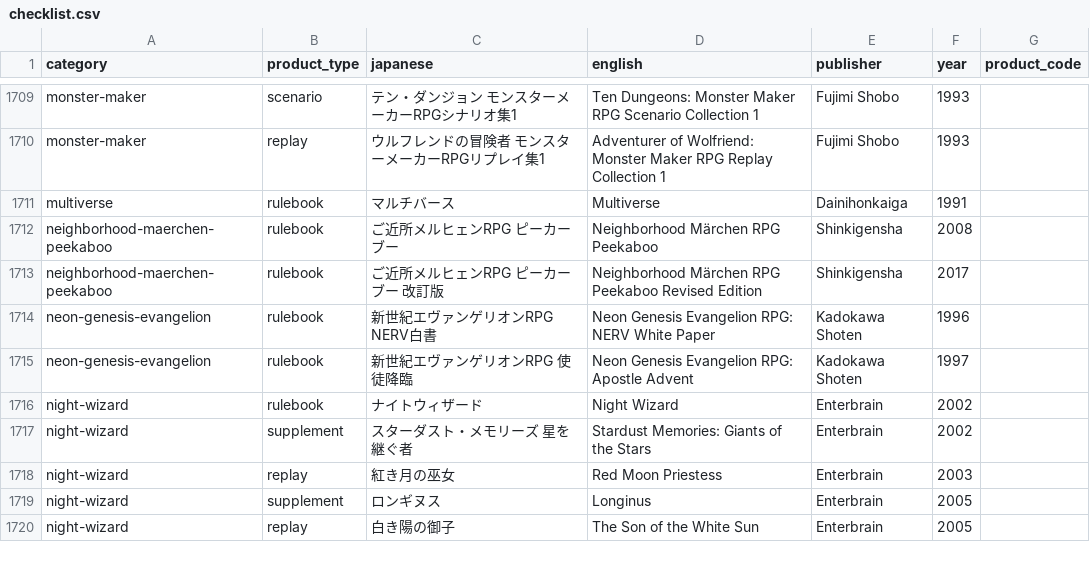
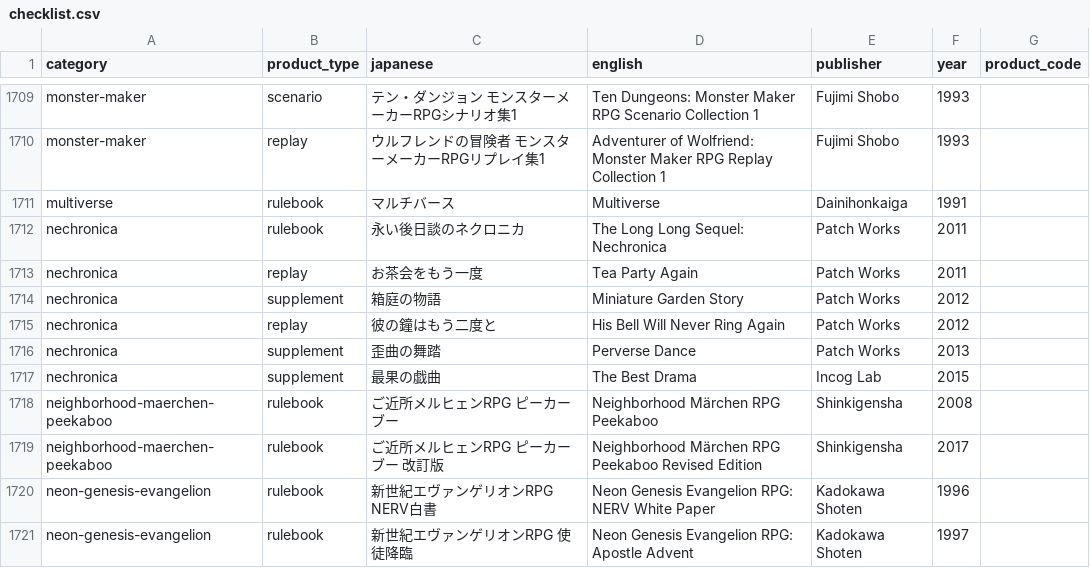
Before and after one commit to weatherspud/japanese-collectors-list, a CSV file: checklist.csv, drawn as a sheet; only a part is shown, gaps mark what is left out; the shorter side is filled out with more unchanged rows; the diff names each change by its address in the sheet, - before the commit and + after, or states it on an @@ line.

Commit message:
nechronica

```diff
--- a/checklist.csv
+++ b/checklist.csv
+row 1712: nechronica | rulebook | 永い後日談のネクロニカ | The Long Long Sequel: Nechronica | Patch Works | 2011
+row 1713: nechronica | replay | お茶会をもう一度 | Tea Party Again | Patch Works | 2011
+row 1714: nechronica | supplement | 箱庭の物語 | Miniature Garden Story | Patch Works | 2012
+row 1715: nechronica | replay | 彼の鐘はもう二度と | His Bell Will Never Ring Again | Patch Works | 2012
+row 1716: nechronica | supplement | 歪曲の舞踏 | Perverse Dance | Patch Works | 2013
+row 1717: nechronica | supplement | 最果の戯曲 | The Best Drama | Incog Lab | 2015
```
Also changed, not shown: 3 other files.
